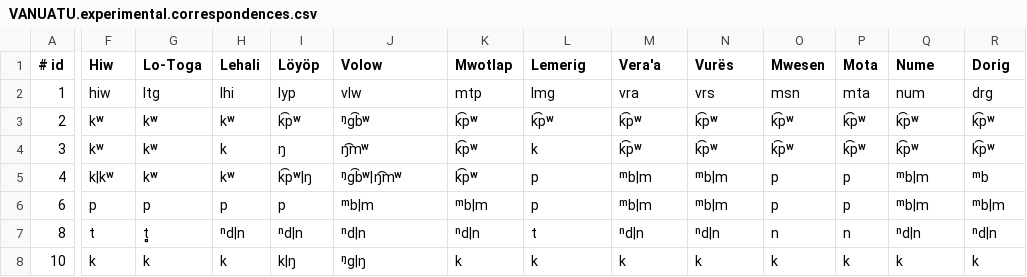
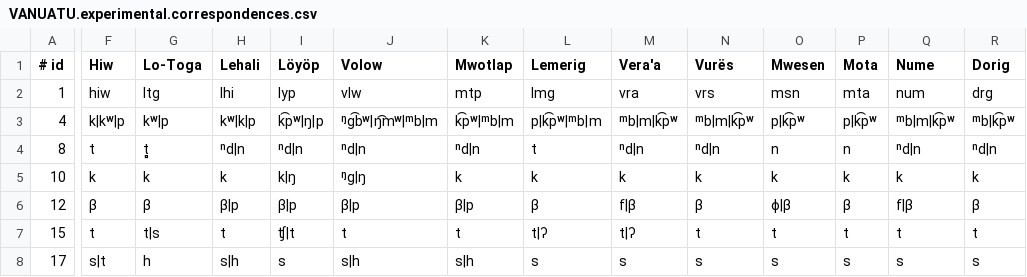
Before and after one commit to jblowe/RE, a CSV file: VANUATU.experimental.correspondences.csv, drawn as a sheet; only a part is shown, gaps mark what is left out; the shorter side is filled out with more unchanged rows; removed rows and columns are numbered as before the commit, all else as after; rows hold the shown columns only; the diff covers the shown part only; the diff names each change by its address in the sheet, - before the commit and + after, or states it on an @@ line.

Commit message:
speculative changes to Vanuatu correspondences and canon

```diff
--- a/VANUATU.experimental.correspondences.csv
+++ b/VANUATU.experimental.correspondences.csv
-row 3: 2 | kʷ | kʷ | kʷ | k͡pʷ | ᵑg͡bʷ | k͡pʷ | k͡pʷ | k͡pʷ | k͡pʷ | k͡pʷ | k͡pʷ | k͡pʷ | k͡pʷ
-row 4: 3 | kʷ | kʷ | k | ŋ | ŋ͡mʷ | k͡pʷ | k | k͡pʷ | k͡pʷ | k͡pʷ | k͡pʷ | k͡pʷ | k͡pʷ
-F3 (Hiw): k|kʷ
+F3 (Hiw): k|kʷ|p
-G3 (Lo-Toga): kʷ
+G3 (Lo-Toga): kʷ|p
-H3 (Lehali): kʷ
+H3 (Lehali): kʷ|k|p
-I3 (Löyöp): k͡pʷ|ŋ
+I3 (Löyöp): k͡pʷ|ŋ|p
-J3 (Volow): ᵑg͡bʷ|ŋ͡mʷ
+J3 (Volow): ᵑg͡bʷ|ŋ͡mʷ|ᵐb|m
-K3 (Mwotlap): k͡pʷ
+K3 (Mwotlap): k͡pʷ|ᵐb|m
-L3 (Lemerig): p
+L3 (Lemerig): p|k͡pʷ|ᵐb|m
-M3 (Vera'a): ᵐb|m
+M3 (Vera'a): ᵐb|m|k͡pʷ
-N3 (Vurës): ᵐb|m
+N3 (Vurës): ᵐb|m|k͡pʷ
-O3 (Mwesen): p
+O3 (Mwesen): p|k͡pʷ
-P3 (Mota): p
+P3 (Mota): p|k͡pʷ
-Q3 (Nume): ᵐb|m
+Q3 (Nume): ᵐb|m|k͡pʷ
-R3 (Dorig): ᵐb
+R3 (Dorig): ᵐb|k͡pʷ
-row 6: 6 | p | p | p | p | ᵐb|m | ᵐb|m | p | ᵐb|m | ᵐb|m | p | p | ᵐb|m | ᵐb|m
```
Also changed, not shown: 4 edited cells elsewhere in this file, 1 other file.
